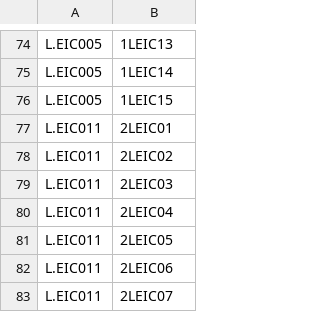
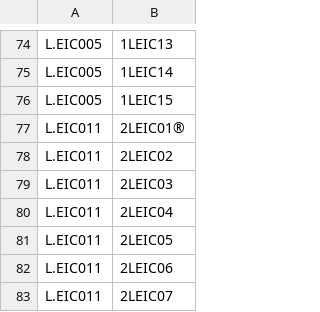
Before and after one commit to PauloFidalgo/AED2324_PRJ1_G109, a CSV file: CSV/classes_per_uc.csv, drawn as a sheet; only a part is shown, gaps mark what is left out.

```diff
--- a/CSV/classes_per_uc.csv
+++ b/CSV/classes_per_uc.csv
@@ -76,3 +76,3 @@ L.EIC005,1LEIC14
 L.EIC005,1LEIC15
-L.EIC011,2LEIC01
+L.EIC011,2LEIC01®
 L.EIC011,2LEIC02
```
Also changed, not shown: 8 other files.
